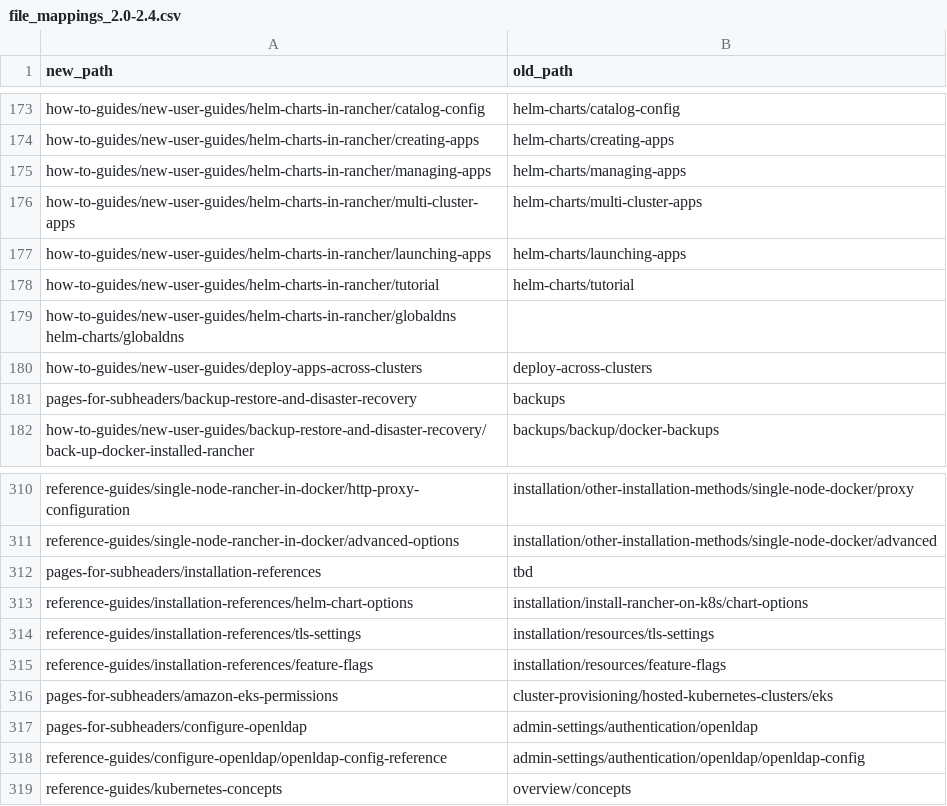
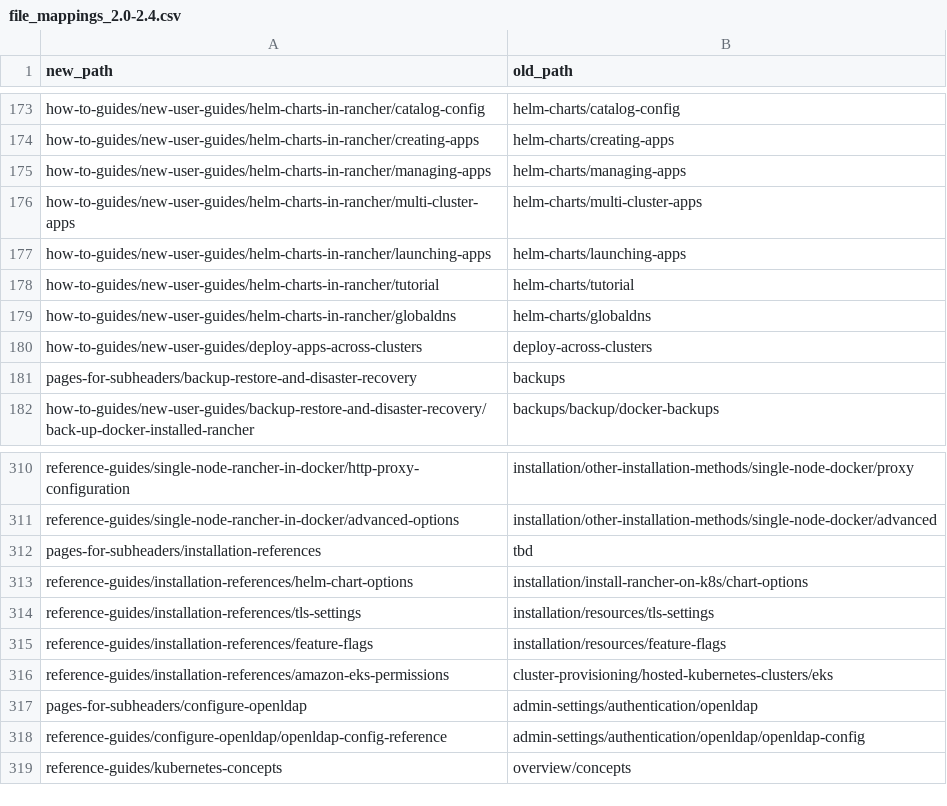
Before and after one commit to btat/rm-migration-helpers, a CSV file: file_mappings_2.0-2.4.csv, drawn as a sheet; only a part is shown, gaps mark what is left out.

Commit message:
Update mappings

```diff
--- a/file_mappings_2.0-2.4.csv
+++ b/file_mappings_2.0-2.4.csv
@@ -178,3 +178,3 @@ how-to-guides/new-user-guides/helm-charts-in-rancher/launching-apps, helm-charts
 how-to-guides/new-user-guides/helm-charts-in-rancher/tutorial, helm-charts/tutorial
-how-to-guides/new-user-guides/helm-charts-in-rancher/globaldns helm-charts/globaldns
+how-to-guides/new-user-guides/helm-charts-in-rancher/globaldns, helm-charts/globaldns
 how-to-guides/new-user-guides/deploy-apps-across-clusters, deploy-across-clusters
@@ -315,3 +315,3 @@ reference-guides/installation-references/tls-settings, installation/resources/tl
 reference-guides/installation-references/feature-flags, installation/resources/feature-flags
-pages-for-subheaders/amazon-eks-permissions, cluster-provisioning/hosted-kubernetes-clusters/eks
+reference-guides/installation-references/amazon-eks-permissions, cluster-provisioning/hosted-kubernetes-clusters/eks
 pages-for-subheaders/configure-openldap, admin-settings/authentication/openldap
```
